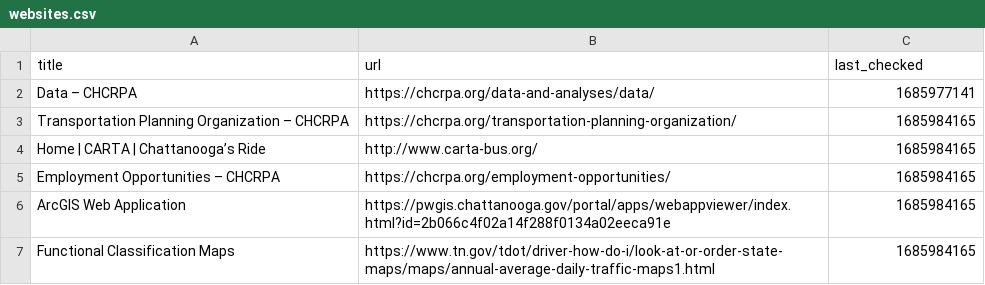
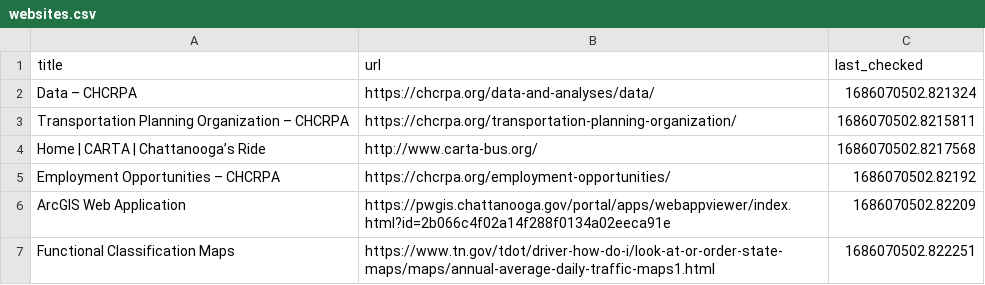
Before and after one commit to dobsonco/Transportation_Data_Manager, a CSV file: websites.csv, drawn as a sheet.

```diff
--- a/websites.csv
+++ b/websites.csv
@@ -1,7 +1,7 @@
 title,url,last_checked
-Data – CHCRPA,https://chcrpa.org/data-and-analyses/data/,1685977141
-Transportation Planning Organization – CHCRPA,https://chcrpa.org/transportation-planning-organization/,1685984165
-Home | CARTA | Chattanooga’s Ride,http://www.carta-bus.org/,1685984165
-Employment Opportunities – CHCRPA,https://chcrpa.org/employment-opportunities/,1685984165
-ArcGIS Web Application,https://pwgis.chattanooga.gov/portal/apps/webappviewer/index.html?id=2b066c4f02a14f288f0134a02eeca91e,1685984165
-Functional Classification Maps,https://www.tn.gov/tdot/driver-how-do-i/look-at-or-order-state-maps/maps/annual-average-daily-traffic-maps1.html,1685984165
+Data – CHCRPA,https://chcrpa.org/data-and-analyses/data/,1686070502.821324
+Transportation Planning Organization – CHCRPA,https://chcrpa.org/transportation-planning-organization/,1686070502.8215811
+Home | CARTA | Chattanooga’s Ride,http://www.carta-bus.org/,1686070502.8217568
+Employment Opportunities – CHCRPA,https://chcrpa.org/employment-opportunities/,1686070502.82192
+ArcGIS Web Application,https://pwgis.chattanooga.gov/portal/apps/webappviewer/index.html?id=2b066c4f02a14f288f0134a02eeca91e,1686070502.82209
+Functional Classification Maps,https://www.tn.gov/tdot/driver-how-do-i/look-at-or-order-state-maps/maps/annual-average-daily-traffic-maps1.html,1686070502.822251
```
Also changed, not shown: 4 other files.
